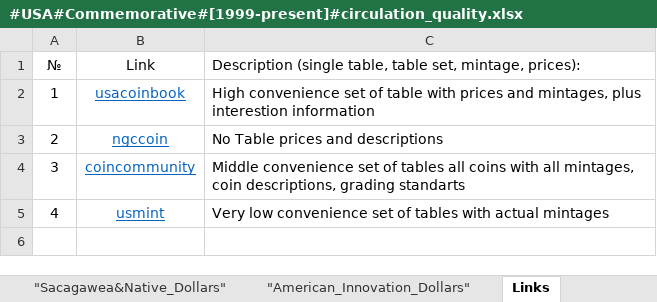
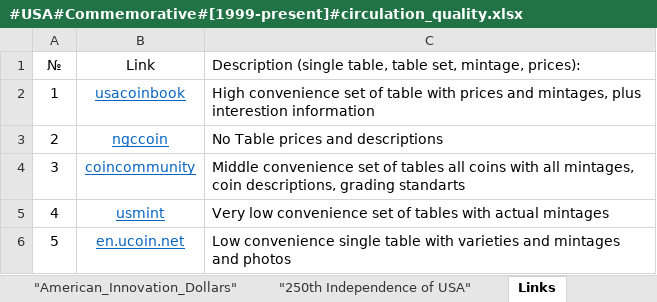
Before and after one commit to DartAlexator/CoinCollection, an Excel workbook: Collections/USA/#USA#Commemorative#[1999-present]#circulation_quality.xlsx, sheet Links, drawn as a sheet; values as stored, in another font and other column widths than the file's, no borders; table styles not drawn; the diff names each change by its address in the sheet, - before the commit and + after, or states it on an @@ line.

```diff
--- a/Collections/USA/#USA#Commemorative#[1999-present]#circulation_quality.xlsx (sheet Links)
+++ b/Collections/USA/#USA#Commemorative#[1999-present]#circulation_quality.xlsx (sheet Links)
+sheet tab: "250th Independence of USA"
+row 6: 5 | en.ucoin.net | Low convenience single table with varieties and mintages and photos
```
Also changed, not shown: sheet "American_Innovation_Dollars", Collections/EURO/Austria/#EURO#Austria#Commemorative#[2005-present]#UNC.xlsx, Collections/EURO/Germany/#EURO#Germany#Commemorative#[2006-present]#UNC.xlsx, 6 other files.
